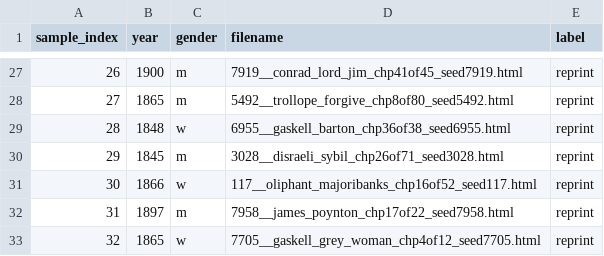
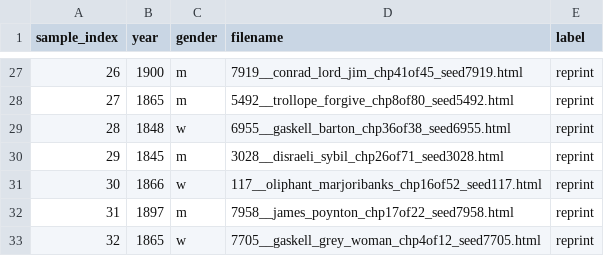
Before and after one commit to ge1789/common-library, a CSV file: reprint_canon.csv, drawn as a sheet; only a part is shown, gaps mark what is left out.

```diff
--- a/reprint_canon.csv
+++ b/reprint_canon.csv
@@ -30,3 +30,3 @@ sample_index,year,gender,filename,label
 29,1845,m,3028__disraeli_sybil_chp26of71_seed3028.html,reprint
-30,1866,w,117__oliphant_majoribanks_chp16of52_seed117.html,reprint
+30,1866,w,117__oliphant_marjoribanks_chp16of52_seed117.html,reprint
 31,1897,m,7958__james_poynton_chp17of22_seed7958.html,reprint
```
Also changed, not shown: 1 other file.
